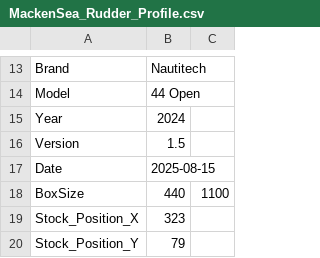
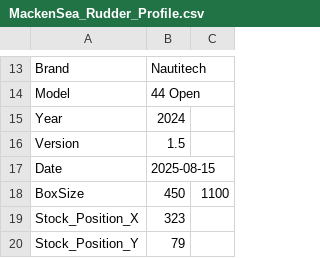
Before and after one commit to macsinvan/rudder_3D, a CSV file: boats/MackenSea/input/MackenSea_Rudder_Profile.csv, drawn as a sheet; only a part is shown, gaps mark what is left out.

Commit message:
Complete Rudder Outline Design Tool with proper ARC handling

```diff
--- a/boats/MackenSea/input/MackenSea_Rudder_Profile.csv
+++ b/boats/MackenSea/input/MackenSea_Rudder_Profile.csv
@@ -17,3 +17,3 @@ Version,1.5
 Date,2025-08-15
-BoxSize,440,1100
+BoxSize,450,1100
 Stock_Position_X,323
```
Also changed, not shown: 5 other files.
